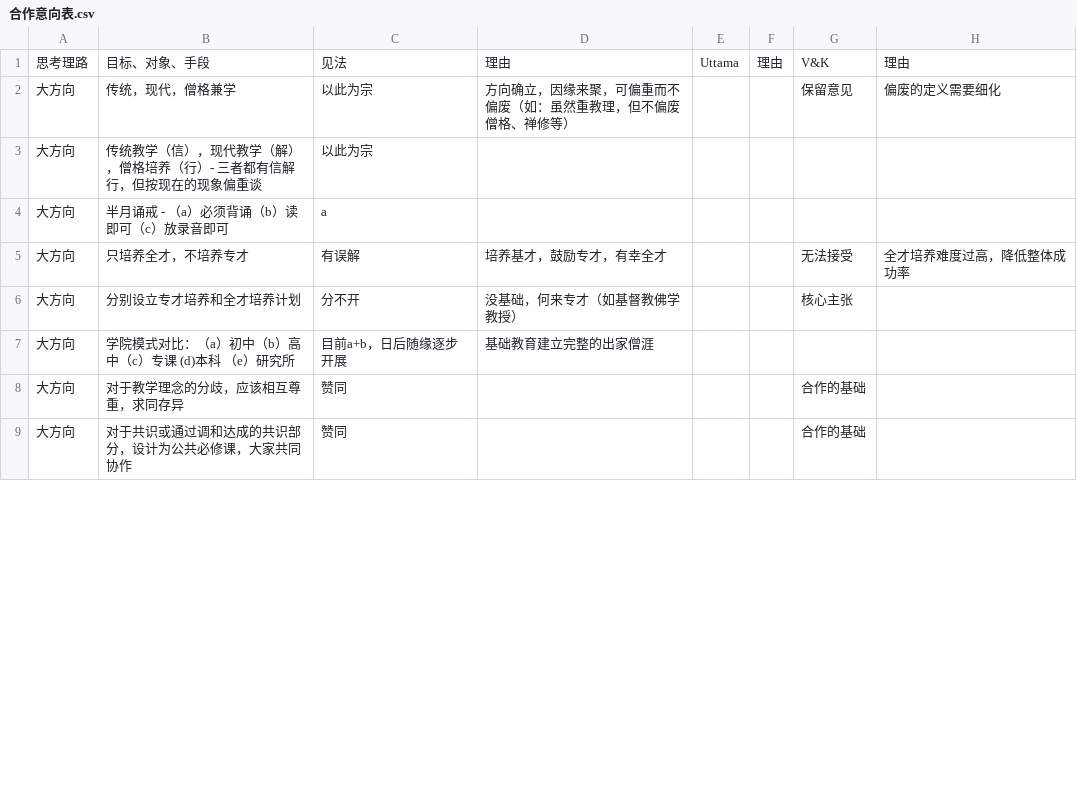
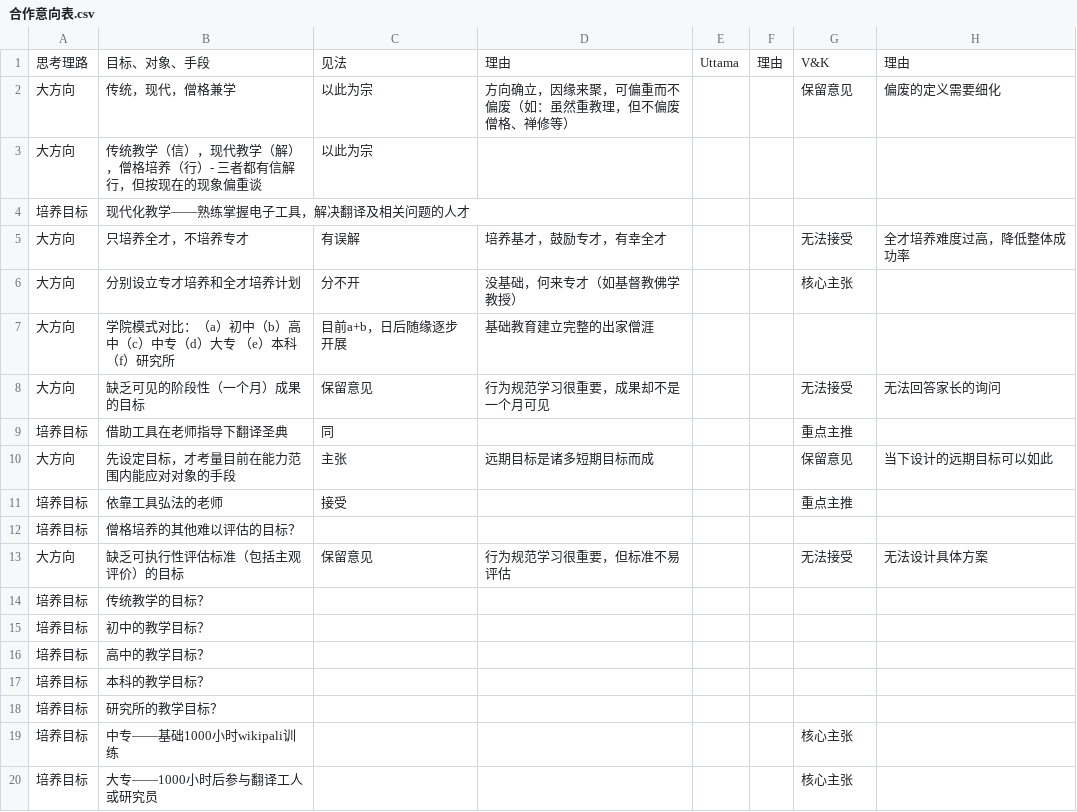
Before and after one commit to Bhikkhu-Kosalla/IAPT_Doc, a CSV file: 合作意向表.csv, drawn as a sheet; only a part is shown; the shorter side is filled out with more unchanged rows; the diff covers the shown part only.

```diff
--- a/合作意向表.csv
+++ b/合作意向表.csv
@@ -3,6 +3,18 @@
 大方向,传统教学（信），现代教学（解），僧格培养（行）- 三者都有信解行，但按现在的现象偏重谈,以此为宗,,,,,,""
-大方向,半月诵戒 -  （a）必须背诵（b）读即可（c）放录音即可,a,,,,,,""
+培养目标,现代化教学——熟练掌握电子工具，解决翻译及相关问题的人才,,,,,,,""
 大方向,只培养全才，不培养专才,有误解,培养基才，鼓励专才，有幸全才,,,无法接受,全才培养难度过高，降低整体成功率,""
 大方向,分别设立专才培养和全才培养计划,分不开,没基础，何来专才（如基督教佛学教授）,,,核心主张,,""
-大方向,学院模式对比：（a）初中（b）高中（c）专课 (d)本科 （e）研究所,目前a+b，日后随缘逐步开展,基础教育建立完整的出家僧涯,,,,,""
-大方向,对于教学理念的分歧，应该相互尊重，求同存异,赞同,,,,合作的基础,,""
+大方向,学院模式对比：（a）初中（b）高中（c）中专（d）大专 （e）本科 （f）研究所,目前a+b，日后随缘逐步开展,基础教育建立完整的出家僧涯,,,,,""
+大方向,缺乏可见的阶段性（一个月）成果的目标,保留意见,行为规范学习很重要，成果却不是一个月可见,,,无法接受,无法回答家长的询问,""
+培养目标,借助工具在老师指导下翻译圣典,同,,,,重点主推,,""
+大方向,先设定目标，才考量目前在能力范围内能应对对象的手段,主张,远期目标是诸多短期目标而成,,,保留意见,当下设计的远期目标可以如此,""
+培养目标,依靠工具弘法的老师,接受,,,,重点主推,,""
+培养目标,僧格培养的其他难以评估的目标？,,,,,,,""
+大方向,缺乏可执行性评估标准（包括主观评价）的目标,保留意见,行为规范学习很重要，但标准不易评估,,,无法接受,无法设计具体方案,""
+培养目标,传统教学的目标？,,,,,,,""
+培养目标,初中的教学目标？,,,,,,,""
+培养目标,高中的教学目标？,"","","","","","",""
+培养目标,本科的教学目标？,"","","","","","",""
+培养目标,研究所的教学目标？,,,,,,,""
+培养目标,中专——基础1000小时wikipali训练,,,,,核心主张,,""
+培养目标,大专——1000小时后参与翻译工人或研究员,,,,,核心主张,,""
```
Also changed, not shown: 2 added rows, 3 removed rows, 1 moved row and 3 edited cells elsewhere in this file, 1 other file.
